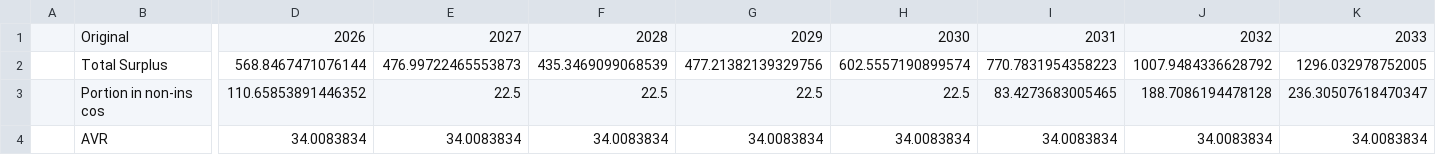
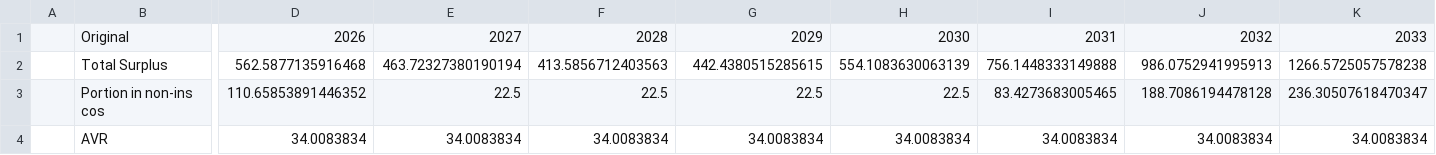
Before and after one commit to MJohnsonWellabe/EfficientFrontier, a CSV file: data/InputSurplus.csv, drawn as a sheet; only a part is shown, gaps mark what is left out; the diff covers the shown part only; the diff names each change by its address in the sheet, - before the commit and + after, or states it on an @@ line.

```diff
--- a/data/InputSurplus.csv
+++ b/data/InputSurplus.csv
-D2: 568.8467471076144
+D2: 562.5877135916468
-E2: 476.99722465553873
+E2: 463.72327380190194
-F2: 435.3469099068539
+F2: 413.5856712403563
-G2: 477.21382139329756
+G2: 442.4380515285615
-H2: 602.5557190899574
+H2: 554.1083630063139
-I2: 770.7831954358223
+I2: 756.1448333149888
-J2: 1007.9484336628792
+J2: 986.0752941995913
-K2: 1296.032978752005
+K2: 1266.5725057578238
```
Also changed, not shown: 2 edited cells elsewhere in this file, data/InputTS.csv, 11 other files.
